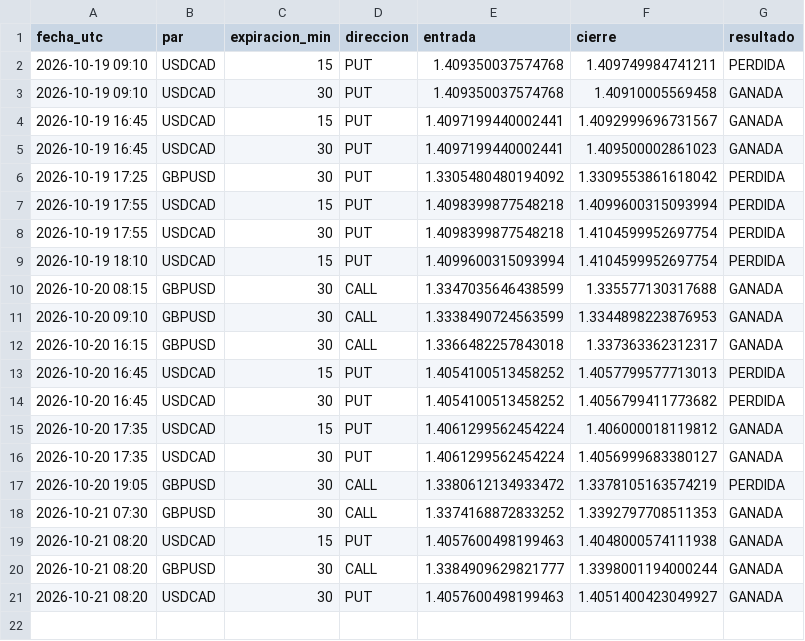
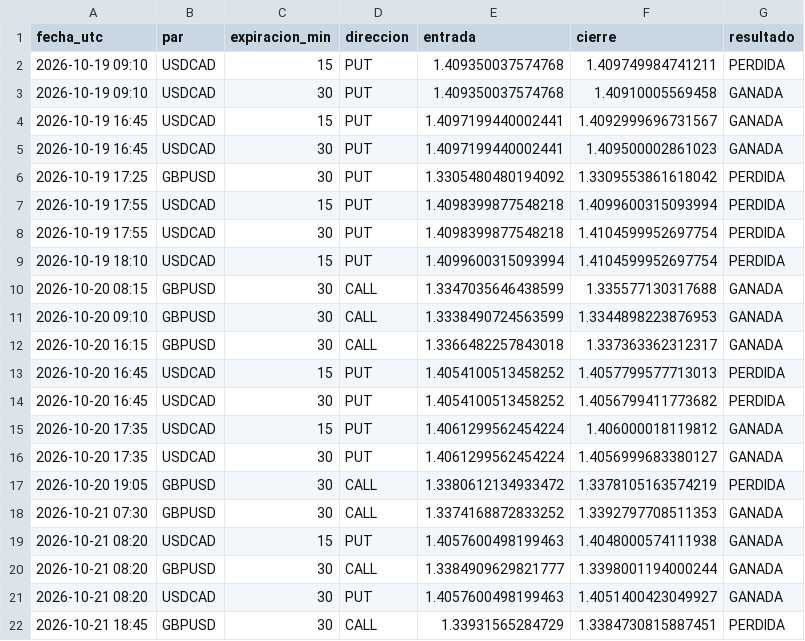
Before and after one commit to brandyherrera944-art/bot-senales, a CSV file: vigilancia.csv, drawn as a sheet; the diff names each change by its address in the sheet, - before the commit and + after, or states it on an @@ line.

```diff
--- a/vigilancia.csv
+++ b/vigilancia.csv
+row 22: 2026-10-21 18:45 | GBPUSD | 30 | CALL | 1.33931565284729 | 1.3384730815887451 | PERDIDA
```
Also changed, not shown: 1 other file.
